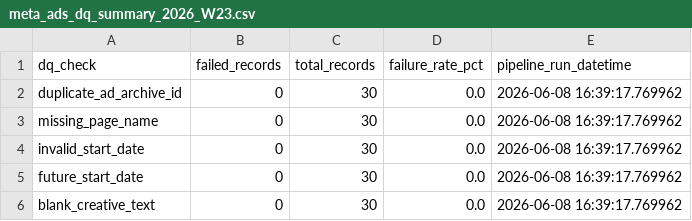
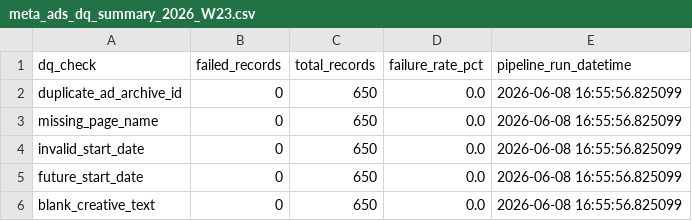
Before and after one commit to Komal181992/chemist-warehouse-meta-ads, a CSV file: output/meta_ads_dq_summary_2026_W23.csv, drawn as a sheet.

```diff
--- a/output/meta_ads_dq_summary_2026_W23.csv
+++ b/output/meta_ads_dq_summary_2026_W23.csv
@@ -1,6 +1,6 @@
 dq_check,failed_records,total_records,failure_rate_pct,pipeline_run_datetime
-duplicate_ad_archive_id,0,30,0.0,2026-06-08 16:39:17.769962
-missing_page_name,0,30,0.0,2026-06-08 16:39:17.769962
-invalid_start_date,0,30,0.0,2026-06-08 16:39:17.769962
-future_start_date,0,30,0.0,2026-06-08 16:39:17.769962
-blank_creative_text,0,30,0.0,2026-06-08 16:39:17.769962
+duplicate_ad_archive_id,0,650,0.0,2026-06-08 16:55:56.825099
+missing_page_name,0,650,0.0,2026-06-08 16:55:56.825099
+invalid_start_date,0,650,0.0,2026-06-08 16:55:56.825099
+future_start_date,0,650,0.0,2026-06-08 16:55:56.825099
+blank_creative_text,0,650,0.0,2026-06-08 16:55:56.825099
```
Also changed, not shown: 1 other file.
